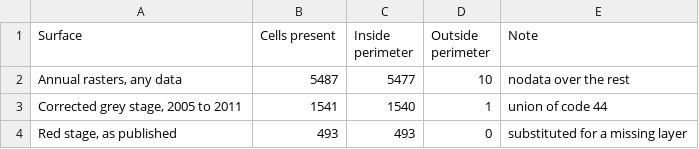
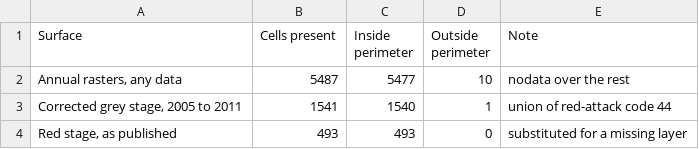
Before and after one commit to seamusrobertmurphy/compound-disturbance-additively-modelled, a CSV file: 03.outputs/TBL/tbl-perimeter.csv, drawn as a sheet.

```diff
--- a/03.outputs/TBL/tbl-perimeter.csv
+++ b/03.outputs/TBL/tbl-perimeter.csv
@@ -2,3 +2,3 @@
 "Annual rasters, any data",5487,5477,10,"nodata over the rest"
-"Corrected grey stage, 2005 to 2011",1541,1540,1,"union of code 44"
+"Corrected grey stage, 2005 to 2011",1541,1540,1,"union of red-attack code 44"
 "Red stage, as published",493,493,0,"substituted for a missing layer"
```
Also changed, not shown: 12 other files.
